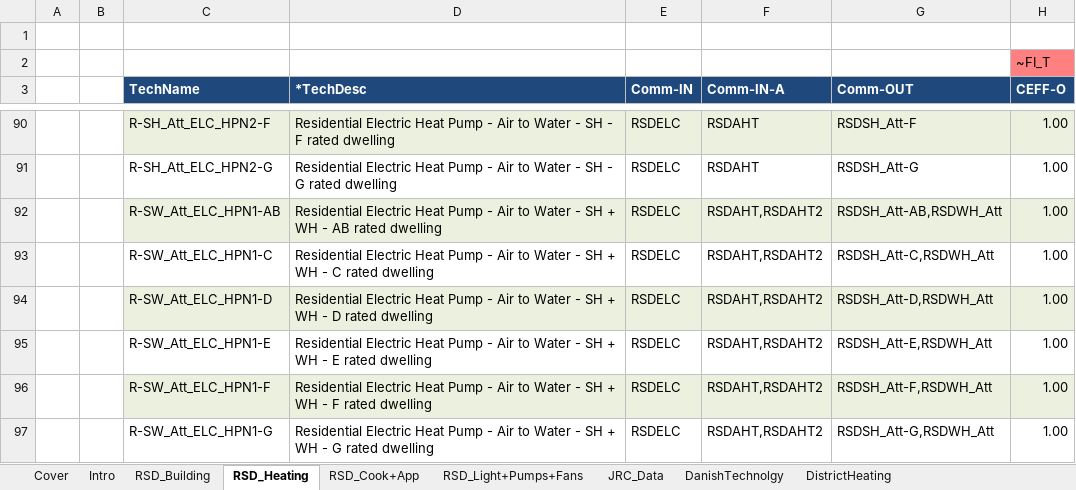
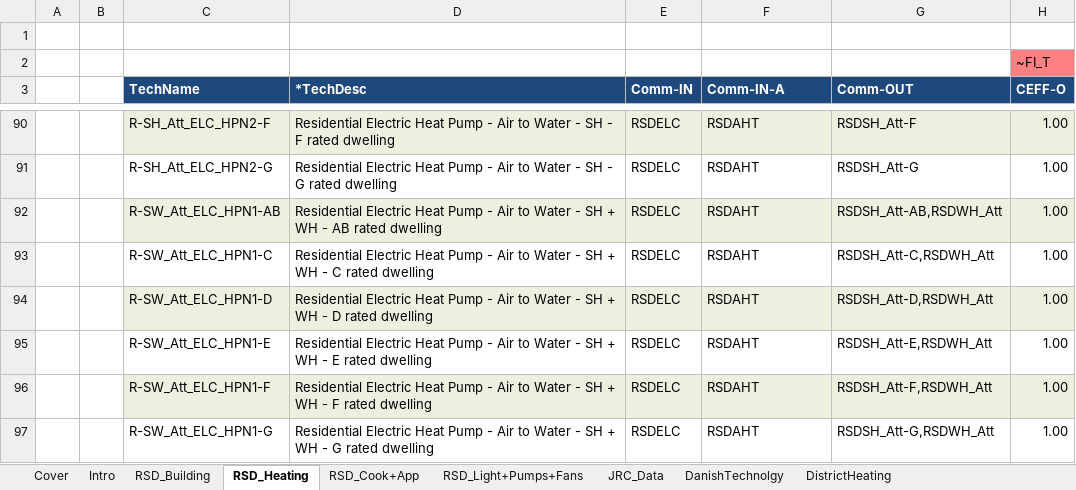
Before and after one commit to olejandro/times-ireland-model, an Excel workbook: SubRES_TMPL/SubRES_RSD_NewTechs.xlsx, sheet RSD_Heating, drawn as a sheet; only a part is shown, gaps mark what is left out; values as stored, in another font and other column widths than the file's, no borders; charts and pictures not drawn; 1 other sheet too large or unreadable and not compared; the diff covers the shown part only; the diff names each change by its address in the sheet, - before the commit and + after, or states it on an @@ line.

```diff
--- a/SubRES_TMPL/SubRES_RSD_NewTechs.xlsx (sheet RSD_Heating)
+++ b/SubRES_TMPL/SubRES_RSD_NewTechs.xlsx (sheet RSD_Heating)
-F92:F97 (Comm-IN-A): RSDAHT,RSDAHT2
+F92:F97 (Comm-IN-A): RSDAHT
```
Also changed, not shown: 1 added row, 1 removed row, 75 edited cells and cell formats elsewhere in this sheet, SuppXLS/Scen_B_RSD_UC.xlsx, VT_IE_SRV.xlsx, 22 other files.
